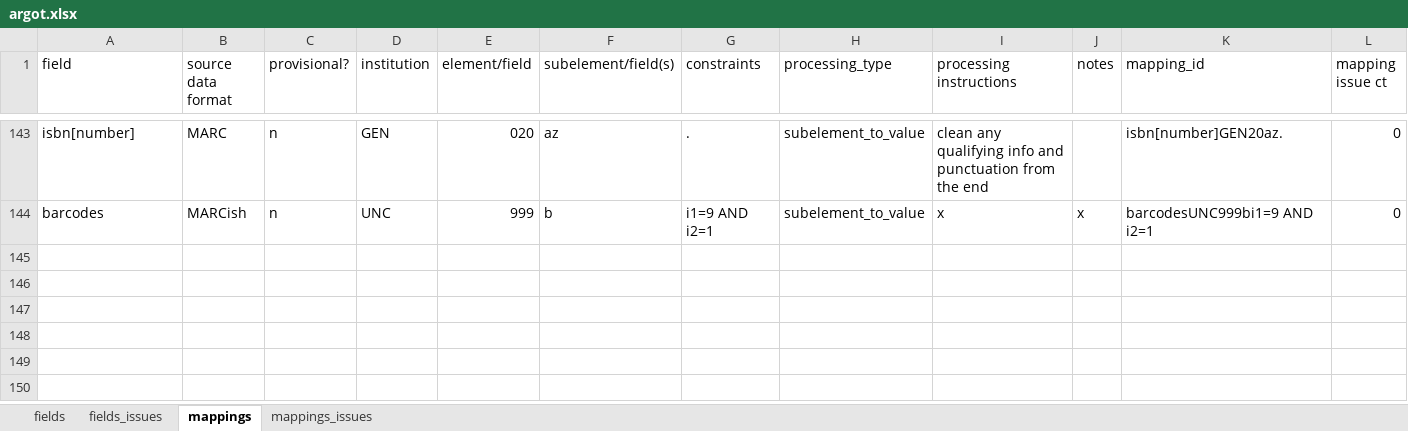
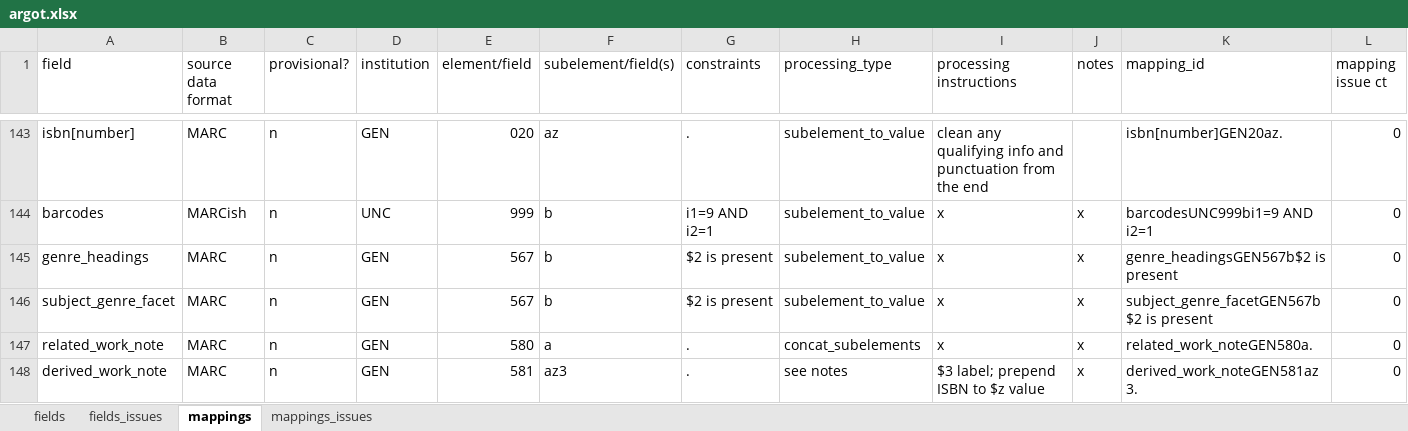
Before and after one commit to trln/data-documentation, an Excel workbook: argot/argot.xlsx, sheet mappings, drawn as a sheet; only a part is shown, gaps mark what is left out; values as stored, in another font and other column widths than the file's, no borders; conditional formats and table styles not drawn; rows hold the shown columns only; the diff names each change by its address in the sheet, - before the commit and + after, or states it on an @@ line.

Commit message:
complete top-level analysis of notes fields

```diff
--- a/argot/argot.xlsx (sheet mappings)
+++ b/argot/argot.xlsx (sheet mappings)
+row 145: genre_headings | MARC | n | GEN | 567 | b | $2 is present | subelement_to_value | x | x | genre_headingsGEN567b$2 is present | 0
+row 146: subject_genre_facet | MARC | n | GEN | 567 | b | $2 is present | subelement_to_value | x | x | subject_genre_facetGEN567b$2 is present | 0
+row 147: related_work_note | MARC | n | GEN | 580 | a | . | concat_subelements | x | x | related_work_noteGEN580a. | 0
+row 148: derived_work_note | MARC | n | GEN | 581 | az3 | . | see notes | $3 label; prepend ISBN to $z value | x | derived_work_noteGEN581az3. | 0
```
Also changed, not shown: sheet fields, hidden cells, 10 other files.
